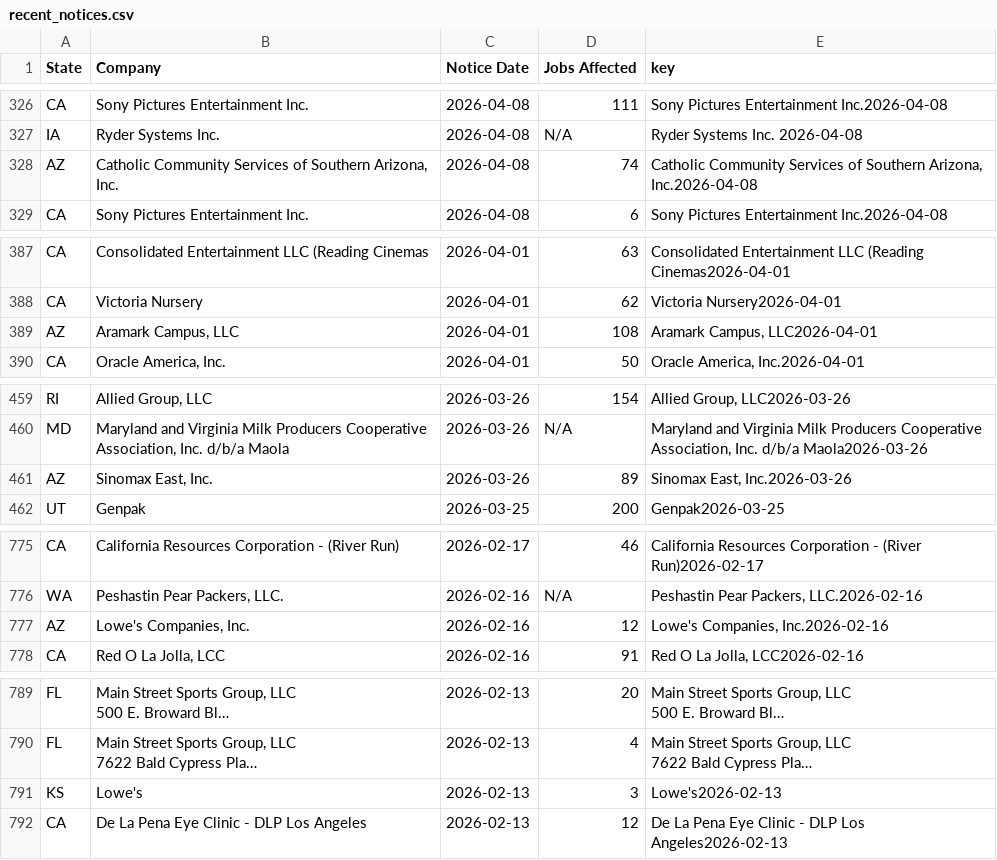
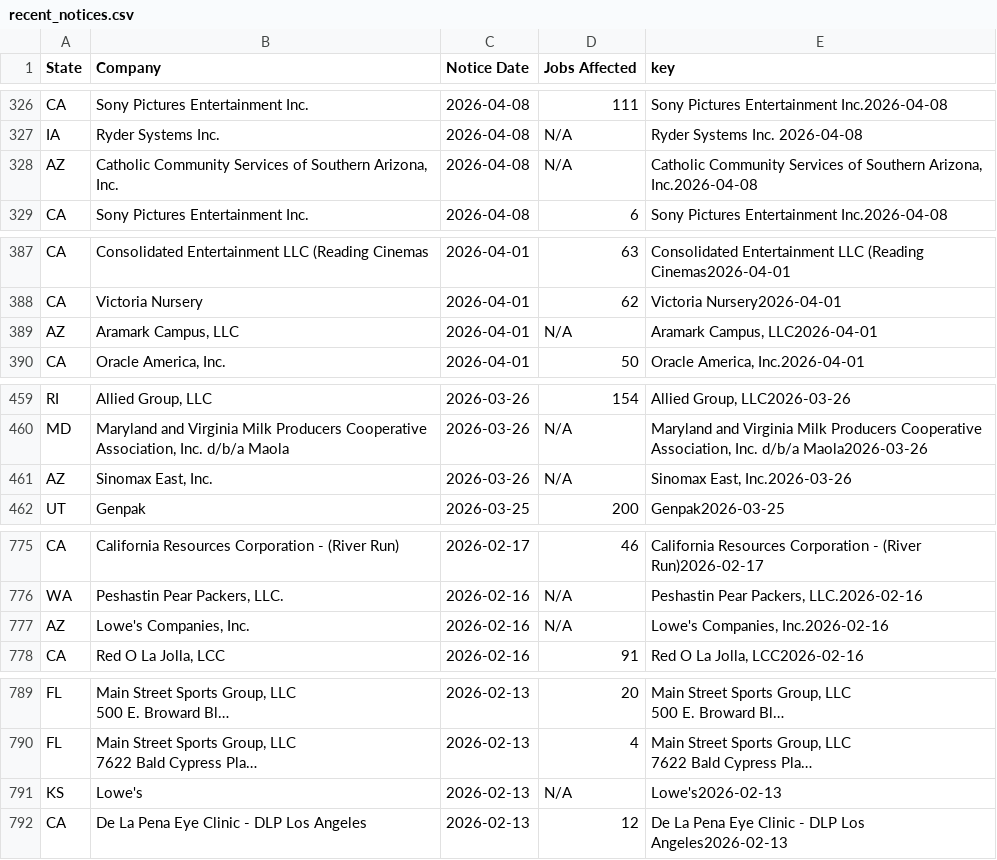
Before and after one commit to FTS-IE/github-actions-tut, a CSV file: data/recent_notices.csv, drawn as a sheet; only a part is shown, gaps mark what is left out; long unchanged cells end in …; the diff covers the shown part only; the diff names each change by its address in the sheet, - before the commit and + after, or states it on an @@ line.

```diff
--- a/data/recent_notices.csv
+++ b/data/recent_notices.csv
-D328 (Jobs Affected): 74
+D328 (Jobs Affected): N/A
-D389 (Jobs Affected): 108
+D389 (Jobs Affected): N/A
-D461 (Jobs Affected): 89
+D461 (Jobs Affected): N/A
-D777 (Jobs Affected): 12
+D777 (Jobs Affected): N/A
-D791 (Jobs Affected): 3
+D791 (Jobs Affected): N/A
```
Also changed, not shown: 12 edited cells elsewhere in this file, data/de.csv, data/or.csv, 5 other files.
